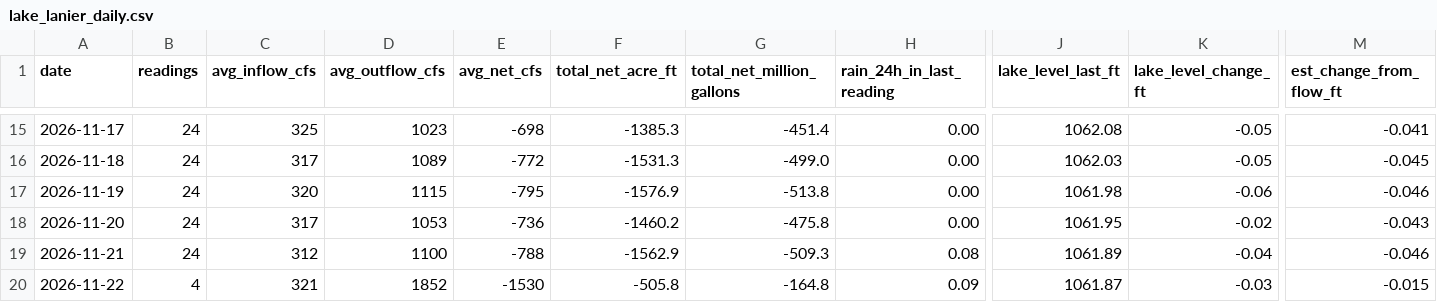
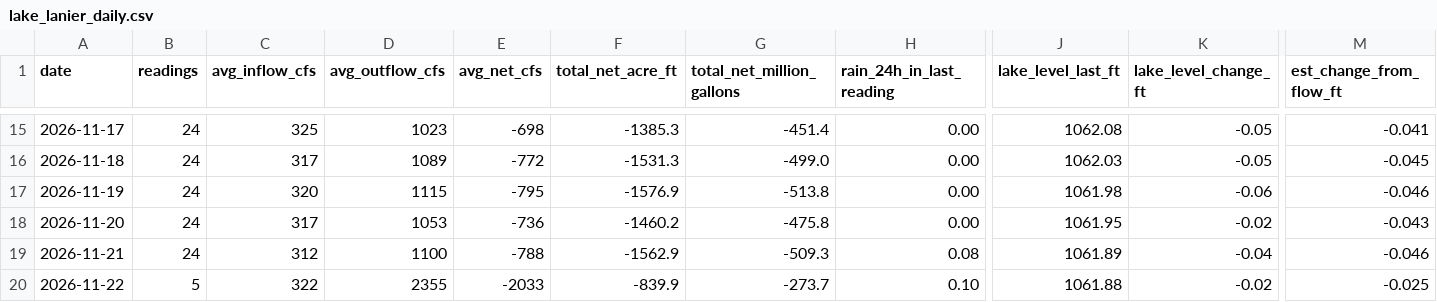
Before and after one commit to rjcanfield139-thwg/lake-lanier-logger, a CSV file: data/lake_lanier_daily.csv, drawn as a sheet; only a part is shown, gaps mark what is left out; the diff covers the shown part only; the diff names each change by its address in the sheet, - before the commit and + after, or states it on an @@ line.

```diff
--- a/data/lake_lanier_daily.csv
+++ b/data/lake_lanier_daily.csv
-B20 (readings): 4
+B20 (readings): 5
-C20 (avg_inflow_cfs): 321
+C20 (avg_inflow_cfs): 322
-D20 (avg_outflow_cfs): 1852
+D20 (avg_outflow_cfs): 2355
-E20 (avg_net_cfs): -1530
+E20 (avg_net_cfs): -2033
-F20 (total_net_acre_ft): -505.8
+F20 (total_net_acre_ft): -839.9
-G20 (total_net_million_gallons): -164.8
+G20 (total_net_million_gallons): -273.7
-H20 (rain_24h_in_last_reading): 0.09
+H20 (rain_24h_in_last_reading): 0.10
-J20 (lake_level_last_ft): 1061.87
+J20 (lake_level_last_ft): 1061.88
-K20 (lake_level_change_ft): -0.03
+K20 (lake_level_change_ft): -0.02
-M20 (est_change_from_flow_ft): -0.015
+M20 (est_change_from_flow_ft): -0.025
```
Also changed, not shown: 6 edited cells elsewhere in this file, data/lake_lanier_log.csv.
